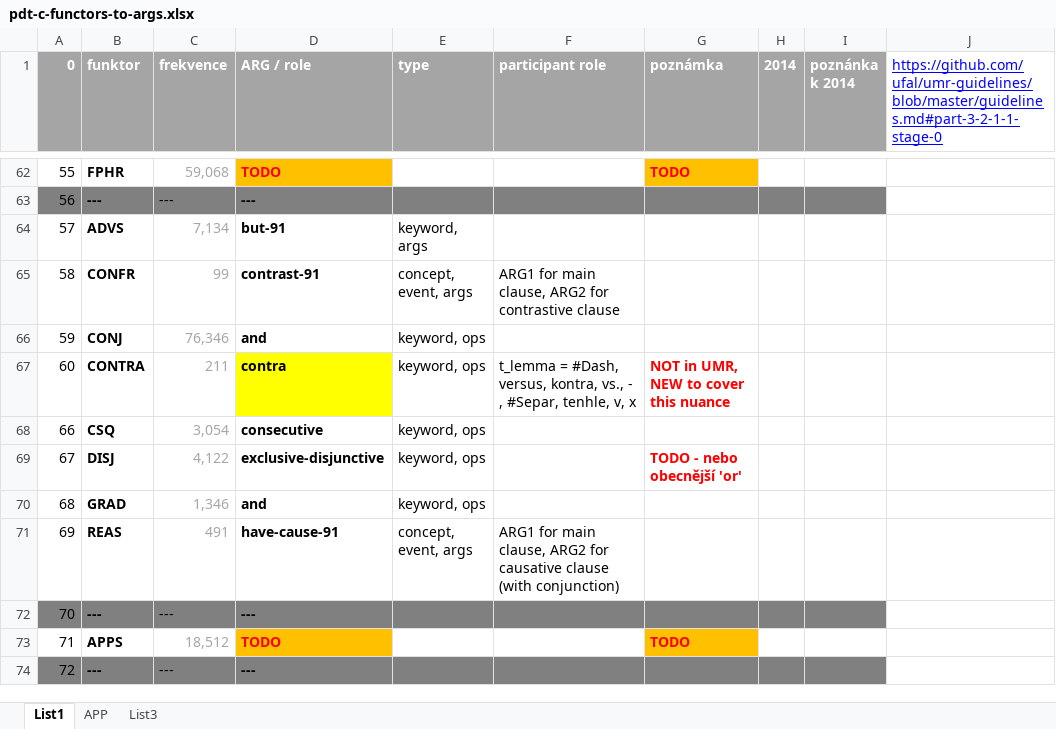
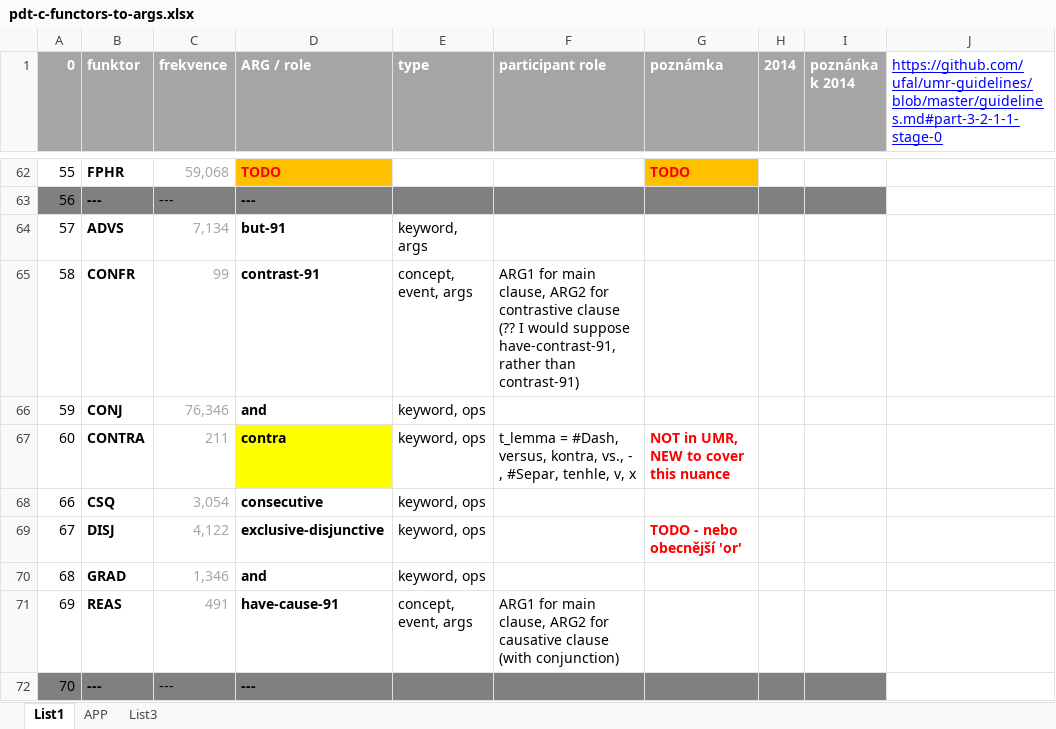
Before and after one commit to ufal/UMR, an Excel workbook: tecto2umr/pdt-c-functors-to-args.xlsx, sheet List1, drawn as a sheet; only a part is shown, gaps mark what is left out; the shorter side is filled out with more unchanged rows; values as stored, in another font and other column widths than the file's, no borders; ↵ is a line break in a cell; the diff names each change by its address in the sheet, - before the commit and + after, or states it on an @@ line.

Commit message:
remark on contrast-91

```diff
--- a/tecto2umr/pdt-c-functors-to-args.xlsx (sheet List1)
+++ b/tecto2umr/pdt-c-functors-to-args.xlsx (sheet List1)
-F65 (participant role): …contrastive clause
+F65 (participant role): …contrastive clause ↵ (?? I would suppose have-contrast-91, rather than contrast-91)
```
